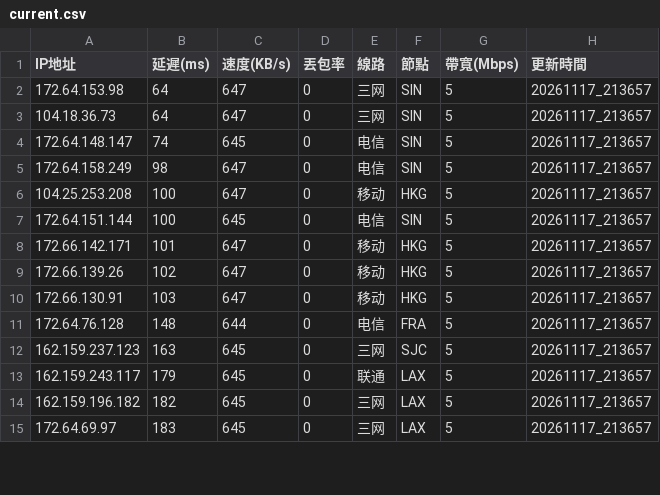
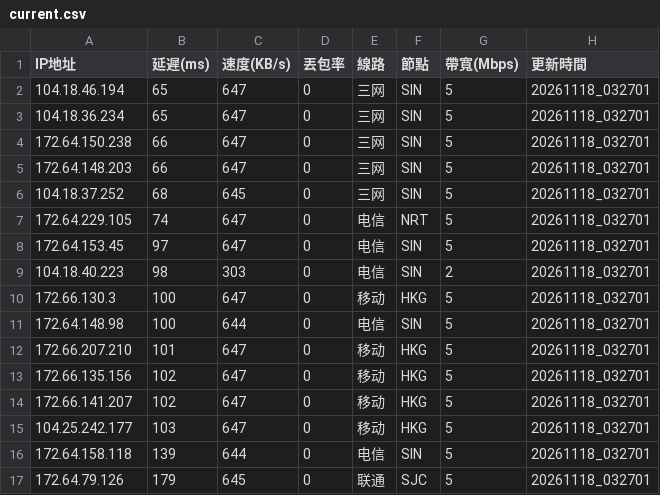
Before and after one commit to ssroom/ydltdx, a CSV file: data/current.csv, drawn as a sheet; only a part is shown; the diff covers the shown part only.

```diff
--- a/data/current.csv
+++ b/data/current.csv
@@ -1,15 +1,17 @@
 IP地址,延遲(ms),速度(KB/s),丟包率,線路,節點,帶寬(Mbps),更新時間
-172.64.153.98,64,647,0,三网,SIN,5,20261117_213657
-104.18.36.73,64,647,0,三网,SIN,5,20261117_213657
-172.64.148.147,74,645,0,电信,SIN,5,20261117_213657
-172.64.158.249,98,647,0,电信,SIN,5,20261117_213657
-104.25.253.208,100,647,0,移动,HKG,5,20261117_213657
-172.64.151.144,100,645,0,电信,SIN,5,20261117_213657
-172.66.142.171,101,647,0,移动,HKG,5,20261117_213657
-172.66.139.26,102,647,0,移动,HKG,5,20261117_213657
-172.66.130.91,103,647,0,移动,HKG,5,20261117_213657
-172.64.76.128,148,644,0,电信,FRA,5,20261117_213657
-162.159.237.123,163,645,0,三网,SJC,5,20261117_213657
-162.159.243.117,179,645,0,联通,LAX,5,20261117_213657
-162.159.196.182,182,645,0,三网,LAX,5,20261117_213657
-172.64.69.97,183,645,0,三网,LAX,5,20261117_213657
+104.18.46.194,65,647,0,三网,SIN,5,20261118_032701
+104.18.36.234,65,647,0,三网,SIN,5,20261118_032701
+172.64.150.238,66,647,0,三网,SIN,5,20261118_032701
+172.64.148.203,66,647,0,三网,SIN,5,20261118_032701
+104.18.37.252,68,645,0,三网,SIN,5,20261118_032701
+172.64.229.105,74,647,0,电信,NRT,5,20261118_032701
+172.64.153.45,97,647,0,电信,SIN,5,20261118_032701
+104.18.40.223,98,303,0,电信,SIN,2,20261118_032701
+172.66.130.3,100,647,0,移动,HKG,5,20261118_032701
+172.64.148.98,100,644,0,电信,SIN,5,20261118_032701
+172.66.207.210,101,647,0,移动,HKG,5,20261118_032701
+172.66.135.156,102,647,0,移动,HKG,5,20261118_032701
+172.66.141.207,102,647,0,移动,HKG,5,20261118_032701
+104.25.242.177,103,647,0,移动,HKG,5,20261118_032701
+172.64.158.118,139,644,0,电信,SIN,5,20261118_032701
+172.64.79.126,179,645,0,联通,SJC,5,20261118_032701
```
Also changed, not shown: 2 removed rows and 12 edited cells elsewhere in this file, 7 other files.
